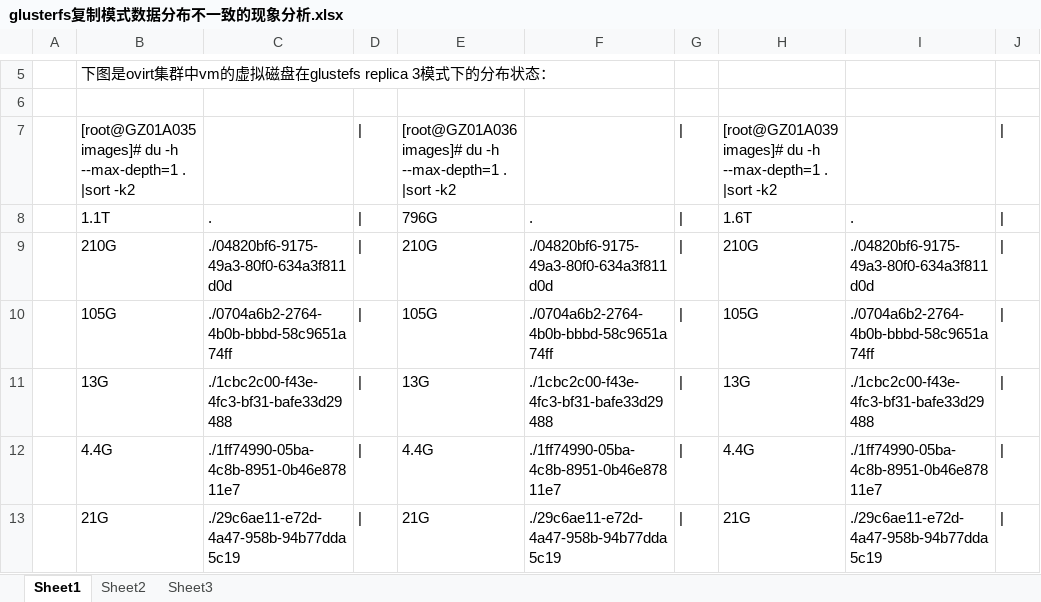
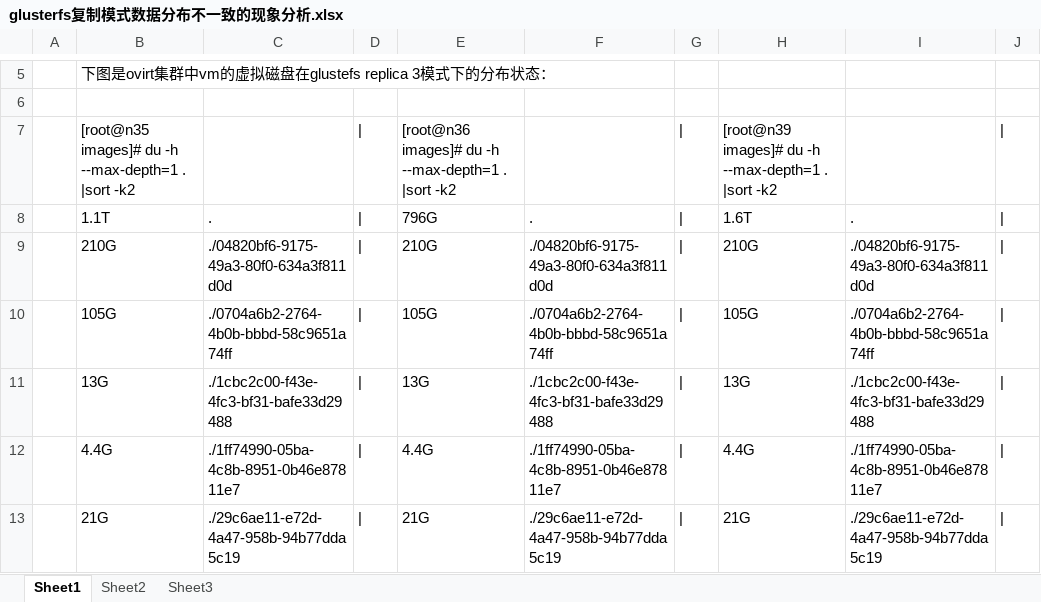
Before and after one commit to opera443399/ops, an Excel workbook: doc/STORAGE/GlusterFS/glusterfs复制模式数据分布不一致的现象分析.xlsx, sheet Sheet1, drawn as a sheet; only a part is shown, gaps mark what is left out; values as stored, in another font and other column widths than the file's, no borders; the diff names each change by its address in the sheet, - before the commit and + after, or states it on an @@ line.

Commit message:
typo fixed

```diff
--- a/doc/STORAGE/GlusterFS/glusterfs复制模式数据分布不一致的现象分析.xlsx (sheet Sheet1)
+++ b/doc/STORAGE/GlusterFS/glusterfs复制模式数据分布不一致的现象分析.xlsx (sheet Sheet1)
-B7: [root@GZ01A035 images]# du…
+B7: [root@n35 images]# du…
-E7: [root@GZ01A036 images]# du…
+E7: [root@n36 images]# du…
-H7: [root@GZ01A039 images]# du…
+H7: [root@n39 images]# du…
```
